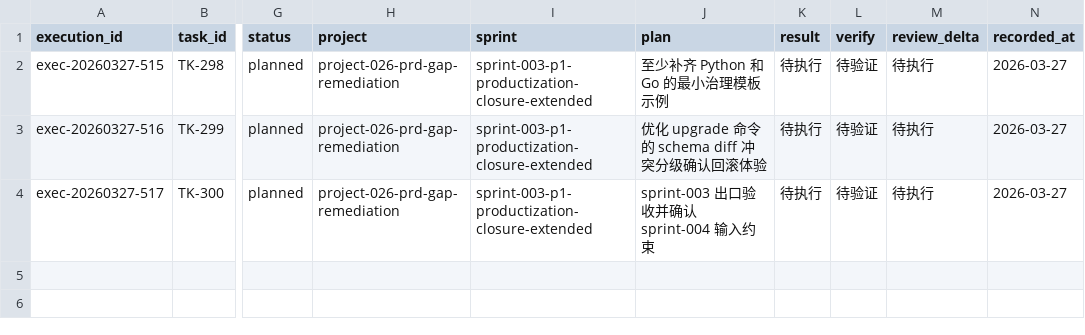
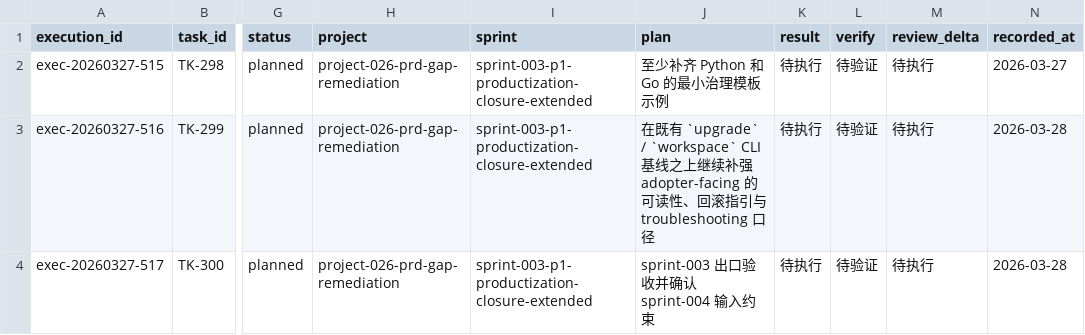
Before and after one commit to JimmyDaddy/repo-ai-governor, a CSV file: .repo-ai-governor/context/dev/project-026-prd-gap-remediation/sprint-003-p1-productization-closure-extended/tasks/tasks.csv, drawn as a sheet; only a part is shown, gaps mark what is left out; the diff covers the shown part only; the diff names each change by its address in the sheet, - before the commit and + after, or states it on an @@ line.

```diff
--- a/.repo-ai-governor/context/dev/project-026-prd-gap-remediation/sprint-003-p1-productization-closure-extended/tasks/tasks.csv
+++ b/.repo-ai-governor/context/dev/project-026-prd-gap-remediation/sprint-003-p1-productization-closure-extended/tasks/tasks.csv
-J3 (plan): 优化 upgrade 命令的 schema diff 冲突分级确认回滚体验
+J3 (plan): 在既有 `upgrade` / `workspace` CLI 基线之上继续补强 adopter-facing 的可读性、回滚指引与 troubleshooting 口径
-N3:N4 (recorded_at): 2026-03-27
+N3:N4 (recorded_at): 2026-03-28
```
Also changed, not shown: 6 added rows elsewhere in this file, .repo-ai-governor/context/dev/project-026-prd-gap-remediation/sprint-002-p1-productization-closure-baseline/tasks/tasks.csv, 43 other files.
